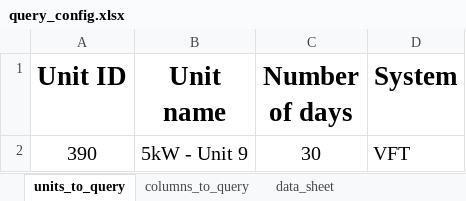
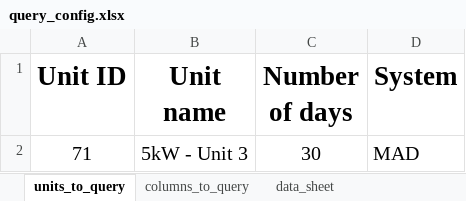
Before and after one commit to SorinoSSK/Intern-IoT-Data-Debug, an Excel workbook: query_config.xlsx, sheet units_to_query, drawn as a sheet; values as stored, in another font and other column widths than the file's, no borders; removed rows and columns are numbered as before the commit, all else as after; the diff names each change by its address in the sheet, - before the commit and + after, or states it on an @@ line.

Commit message:
update excel sheet

```diff
--- a/query_config.xlsx (sheet units_to_query)
+++ b/query_config.xlsx (sheet units_to_query)
-row 2: 390 | 5kW - Unit 9 | 30 | VFT
+row 2: 71 | 5kW - Unit 3 | 30 | MAD
```
